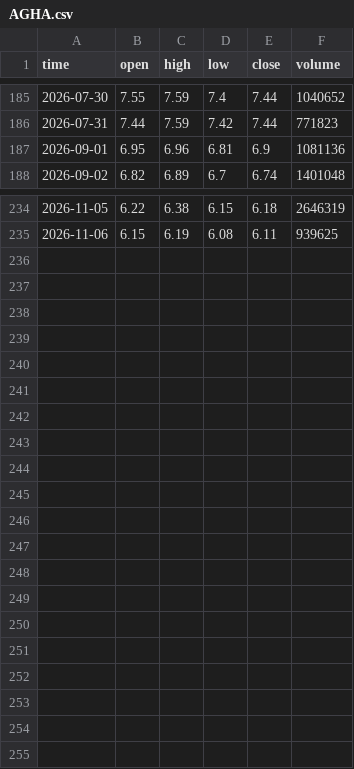
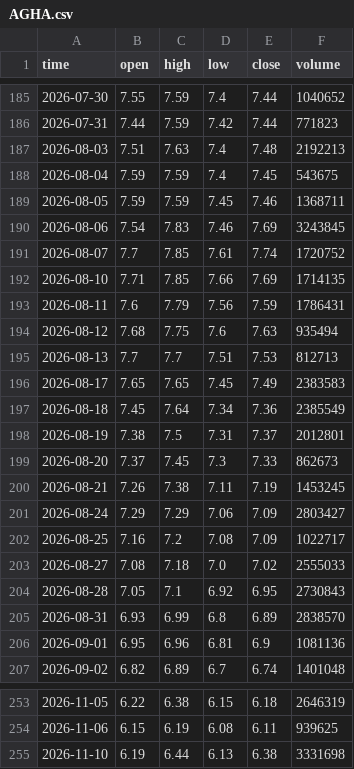
Before and after one commit to Tariqkhattak79/exhaustion-signals, a CSV file: data/AGHA.csv, drawn as a sheet; only a part is shown, gaps mark what is left out.

```diff
--- a/data/AGHA.csv
+++ b/data/AGHA.csv
@@ -186,2 +186,21 @@ time,open,high,low,close,volume
 2026-07-31,7.44,7.59,7.42,7.44,771823
+2026-08-03,7.51,7.63,7.4,7.48,2192213
+2026-08-04,7.59,7.59,7.4,7.45,543675
+2026-08-05,7.59,7.59,7.45,7.46,1368711
+2026-08-06,7.54,7.83,7.46,7.69,3243845
+2026-08-07,7.7,7.85,7.61,7.74,1720752
+2026-08-10,7.71,7.85,7.66,7.69,1714135
+2026-08-11,7.6,7.79,7.56,7.59,1786431
+2026-08-12,7.68,7.75,7.6,7.63,935494
+2026-08-13,7.7,7.7,7.51,7.53,812713
+2026-08-17,7.65,7.65,7.45,7.49,2383583
+2026-08-18,7.45,7.64,7.34,7.36,2385549
+2026-08-19,7.38,7.5,7.31,7.37,2012801
+2026-08-20,7.37,7.45,7.3,7.33,862673
+2026-08-21,7.26,7.38,7.11,7.19,1453245
+2026-08-24,7.29,7.29,7.06,7.09,2803427
+2026-08-25,7.16,7.2,7.08,7.09,1022717
+2026-08-27,7.08,7.18,7.0,7.02,2555033
+2026-08-28,7.05,7.1,6.92,6.95,2730843
+2026-08-31,6.93,6.99,6.8,6.89,2838570
 2026-09-01,6.95,6.96,6.81,6.9,1081136
@@ -235 +254,2 @@ time,open,high,low,close,volume
 2026-11-06,6.15,6.19,6.08,6.11,939625
+2026-11-10,6.19,6.44,6.13,6.38,3331698
```
Also changed, not shown: data/ABL.csv, data/ABOT.csv, 5 other files.
